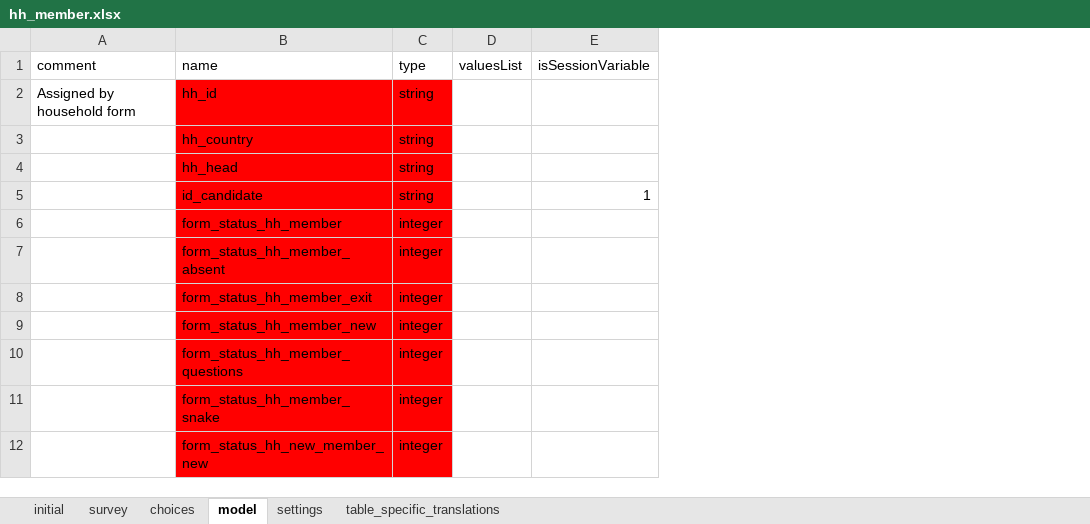
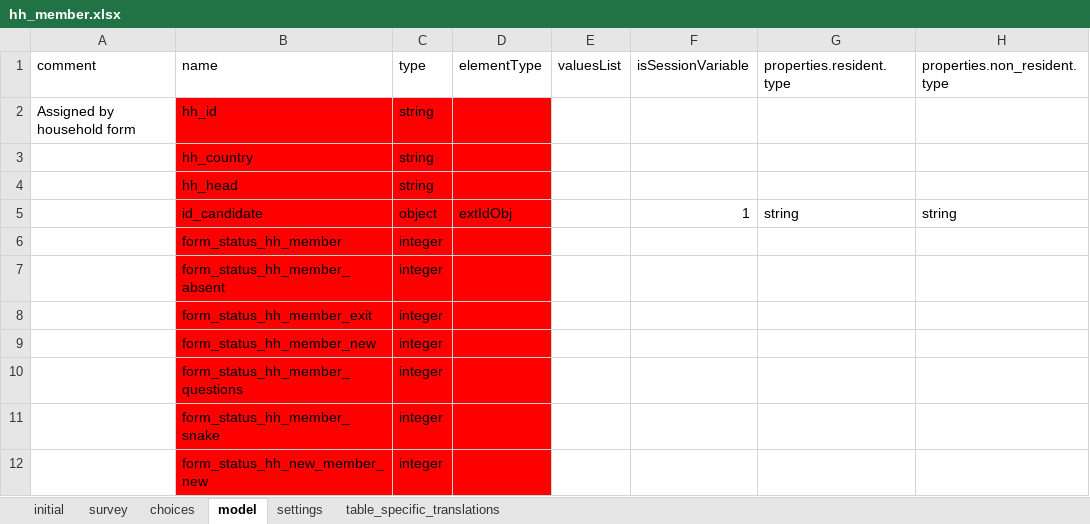
Before and after one commit to karoliscfd/bohemia, an Excel workbook: odkx/app/config/tables/hh_member/forms/hh_member/hh_member.xlsx, sheet model, drawn as a sheet; only a part is shown; values as stored, in another font and other column widths than the file's, no borders; the diff names each change by its address in the sheet, - before the commit and + after, or states it on an @@ line.

Commit message:
Implement ExtId assignment for non-resident/deceased

```diff
--- a/odkx/app/config/tables/hh_member/forms/hh_member/hh_member.xlsx (sheet model)
+++ b/odkx/app/config/tables/hh_member/forms/hh_member/hh_member.xlsx (sheet model)
+column D (elementType), row 5: extIdObj
+column G (properties.resident.type), row 5: string
+column H (properties.non_resident.type), row 5: string
-C5 (type): string
+C5 (type): object
```
Also changed, not shown: odkx/app/config/tables/census/forms/census/census.xlsx, odkx/app/config/tables/hh_member/forms/hh_member_absent/hh_member_absent.xlsx, 15 other files.
